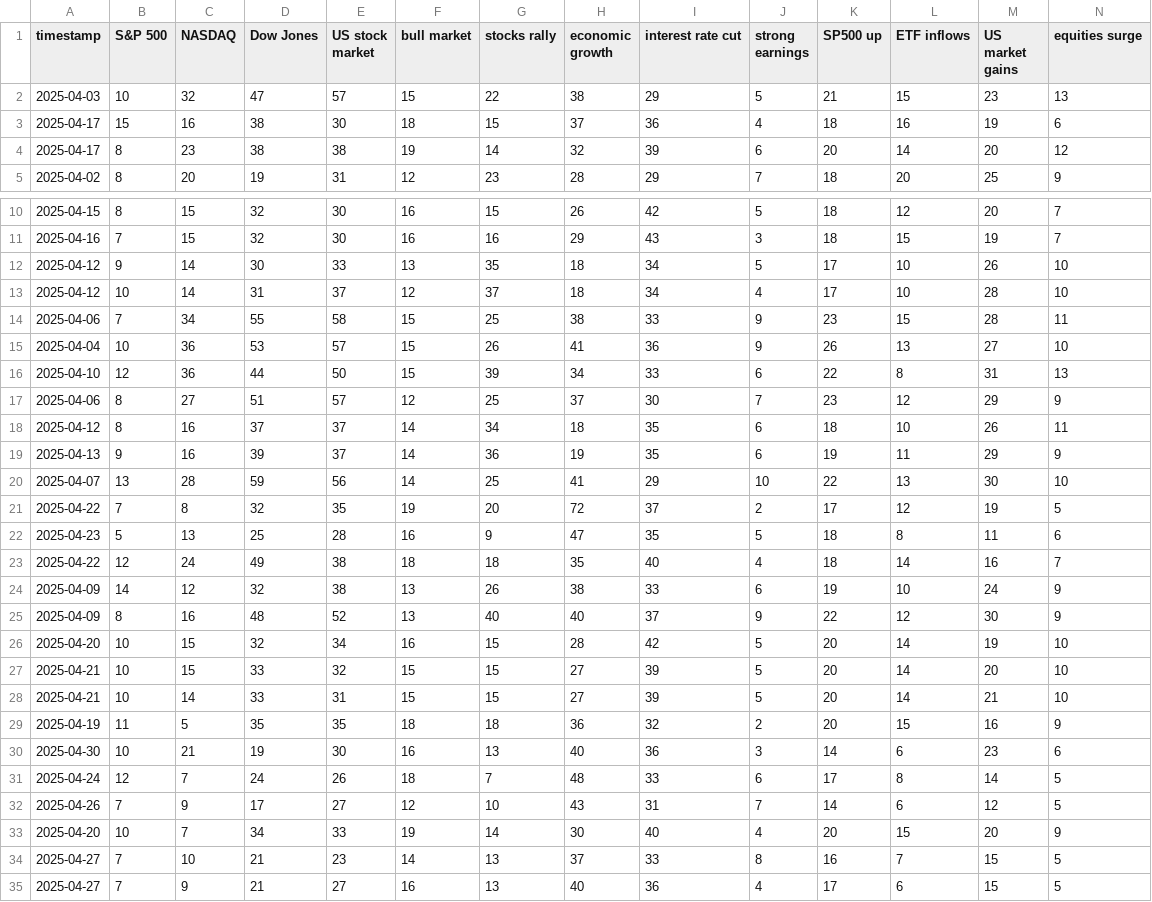
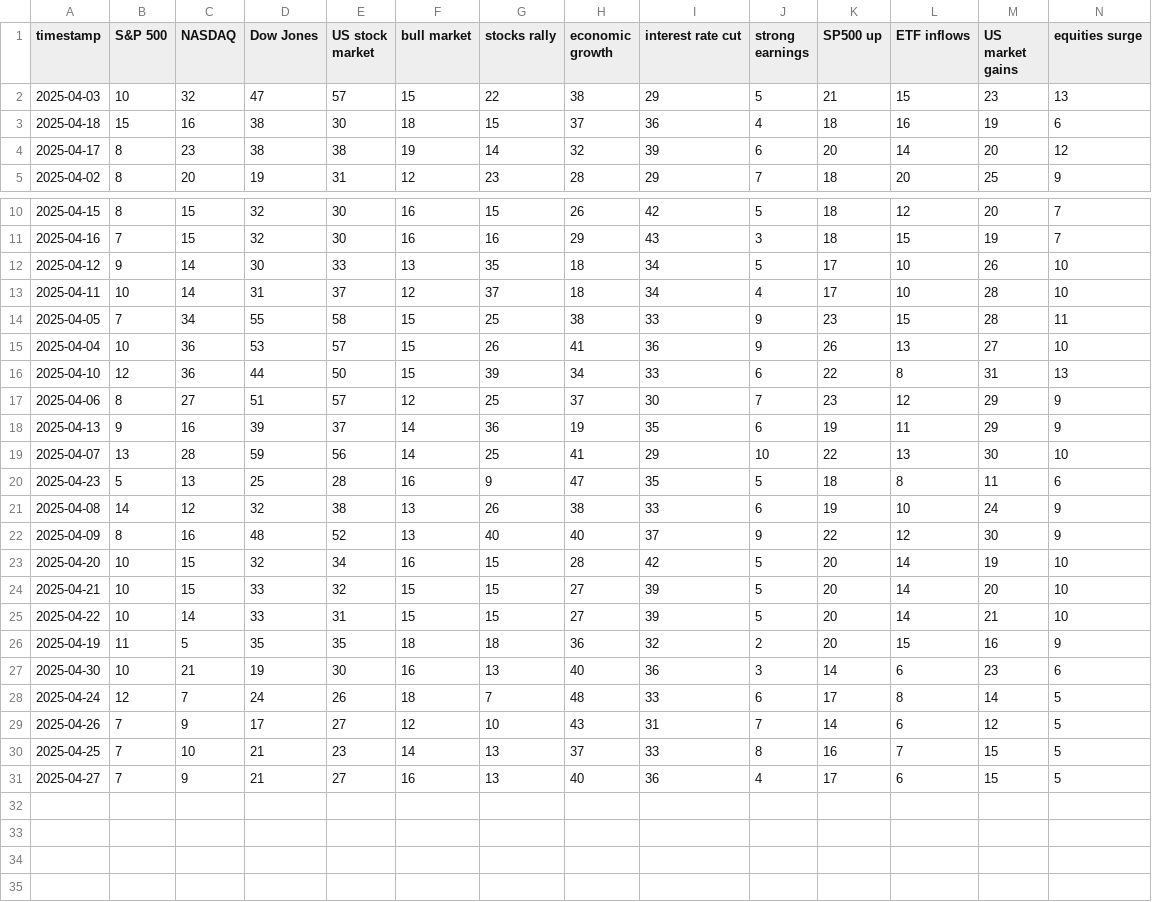
Before and after one commit to rasmuserlemann/publication_sp500_pred, a CSV file: april_forecast/data/news.csv, drawn as a sheet; only a part is shown, gaps mark what is left out; removed rows and columns are numbered as before the commit, all else as after; rows hold the shown columns only; the diff names each change by its address in the sheet, - before the commit and + after, or states it on an @@ line.

Commit message:
fixed news

```diff
--- a/april_forecast/data/news.csv
+++ b/april_forecast/data/news.csv
-A3 (timestamp): 2025-04-17
+A3 (timestamp): 2025-04-18
-A13 (timestamp): 2025-04-12
+A13 (timestamp): 2025-04-11
-A14 (timestamp): 2025-04-06
+A14 (timestamp): 2025-04-05
-row 18: 2025-04-12 | 8 | 16 | 37 | 37 | 14 | 34 | 18 | 35 | 6 | 18 | 10 | 26 | 11
-row 21: 2025-04-22 | 7 | 8 | 32 | 35 | 19 | 20 | 72 | 37 | 2 | 17 | 12 | 19 | 5
-row 23: 2025-04-22 | 12 | 24 | 49 | 38 | 18 | 18 | 35 | 40 | 4 | 18 | 14 | 16 | 7
-A21 (timestamp): 2025-04-09
+A21 (timestamp): 2025-04-08
-A25 (timestamp): 2025-04-21
+A25 (timestamp): 2025-04-22
-row 33: 2025-04-20 | 10 | 7 | 34 | 33 | 19 | 14 | 30 | 40 | 4 | 20 | 15 | 20 | 9
-A30 (timestamp): 2025-04-27
+A30 (timestamp): 2025-04-25
```
